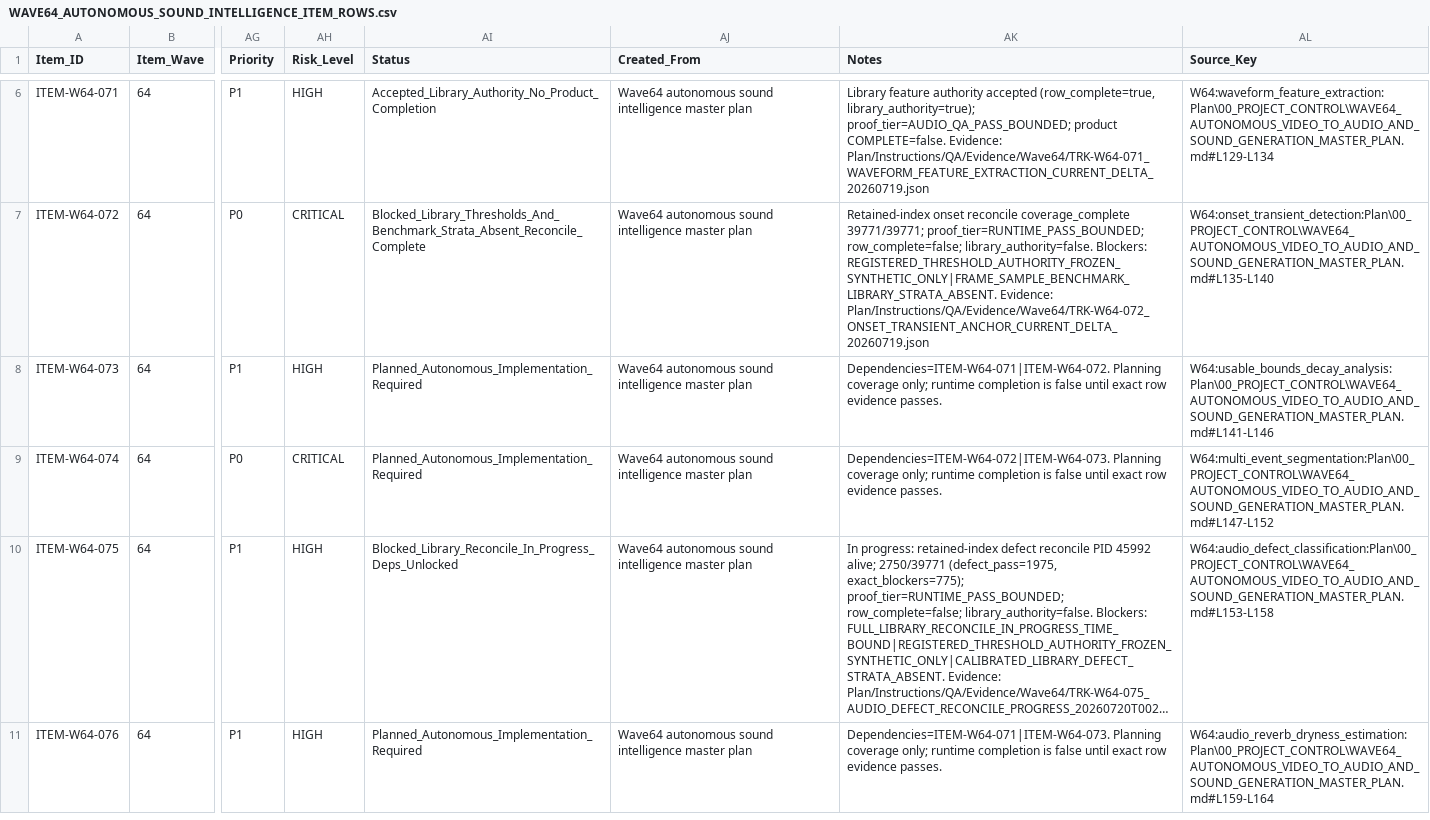
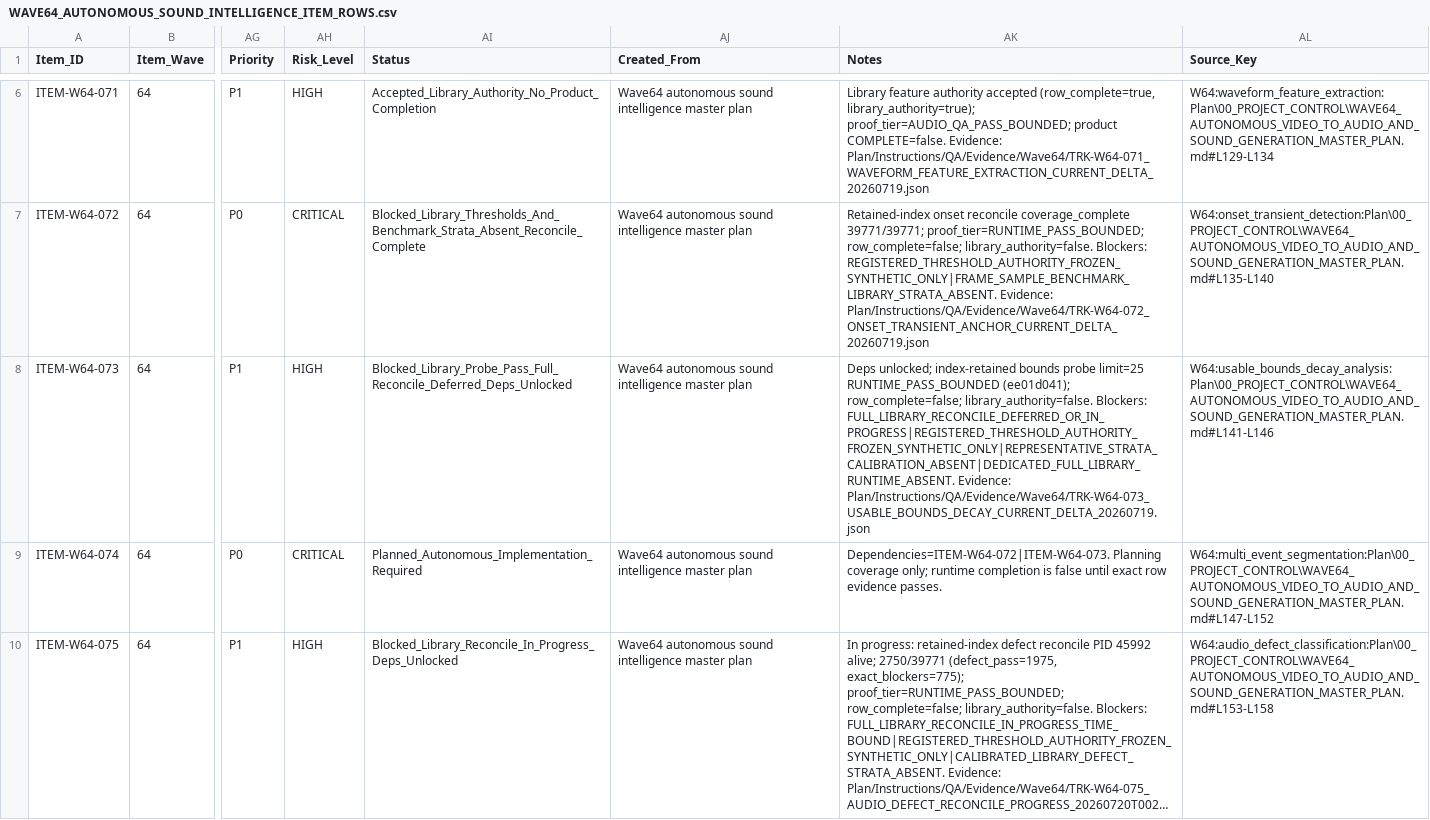
Before and after one commit to KevinSGarrett/Comfy_UI_Main, a CSV file: Plan/Items/Waves/Wave64/WAVE64_AUTONOMOUS_SOUND_INTELLIGENCE_ITEM_ROWS.csv, drawn as a sheet; only a part is shown, gaps mark what is left out; the shorter side is filled out with more unchanged rows; long unchanged cells end in …; the diff names each change by its address in the sheet, - before the commit and + after, or states it on an @@ line.

```diff
--- a/Plan/Items/Waves/Wave64/WAVE64_AUTONOMOUS_SOUND_INTELLIGENCE_ITEM_ROWS.csv
+++ b/Plan/Items/Waves/Wave64/WAVE64_AUTONOMOUS_SOUND_INTELLIGENCE_ITEM_ROWS.csv
-AI8 (Status): Planned_Autonomous_Implementation_Required
+AI8 (Status): Blocked_Library_Probe_Pass_Full_Reconcile_Deferred_Deps_Unlocked
-AK8 (Notes): Dependencies=ITEM-W64-071|ITEM-W64-072. Planning coverage only; runtime completion is false until exact row evidence passes.
+AK8 (Notes): Deps unlocked; index-retained bounds probe limit=25 RUNTIME_PASS_BOUNDED (ee01d041); row_complete=false; library_authority=false. Blockers: FULL_LIBRARY_RECONCILE_DEFERRED_OR_IN_PROGRESS|REGISTERED_THRESHOLD_AUTHORITY_FROZEN_SYNTHETIC_ONLY|REPRESENTATIVE_STRATA_CALIBRATION_ABSENT|DEDICATED_FULL_LIBRARY_RUNTIME_ABSENT. Evidence: Plan/Instructions/QA/Evidence/Wave64/TRK-W64-073_USABLE_BOUNDS_DECAY_CURRENT_DELTA_20260719.json
```
Also changed, not shown: Plan/Tracker/Waves/Wave64/WAVE64_AUTONOMOUS_SOUND_INTELLIGENCE_TRACKER_ROWS.csv, 1 other file.
